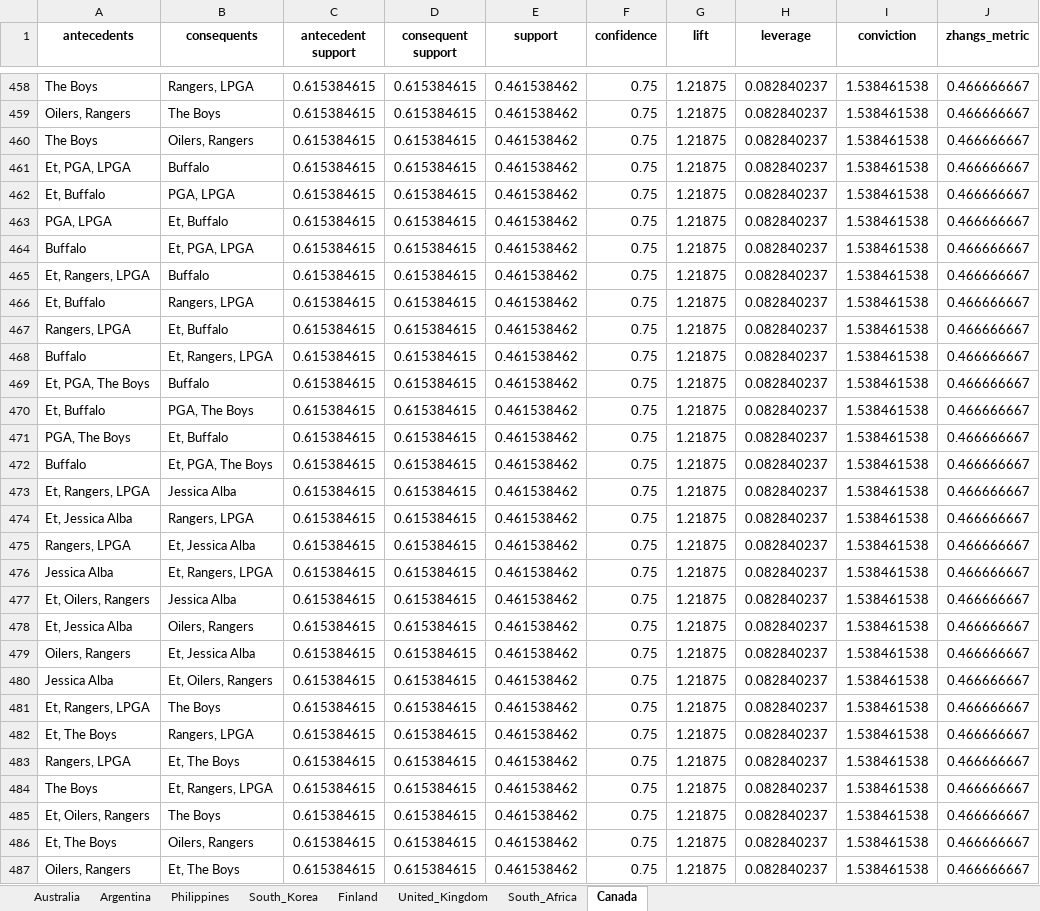
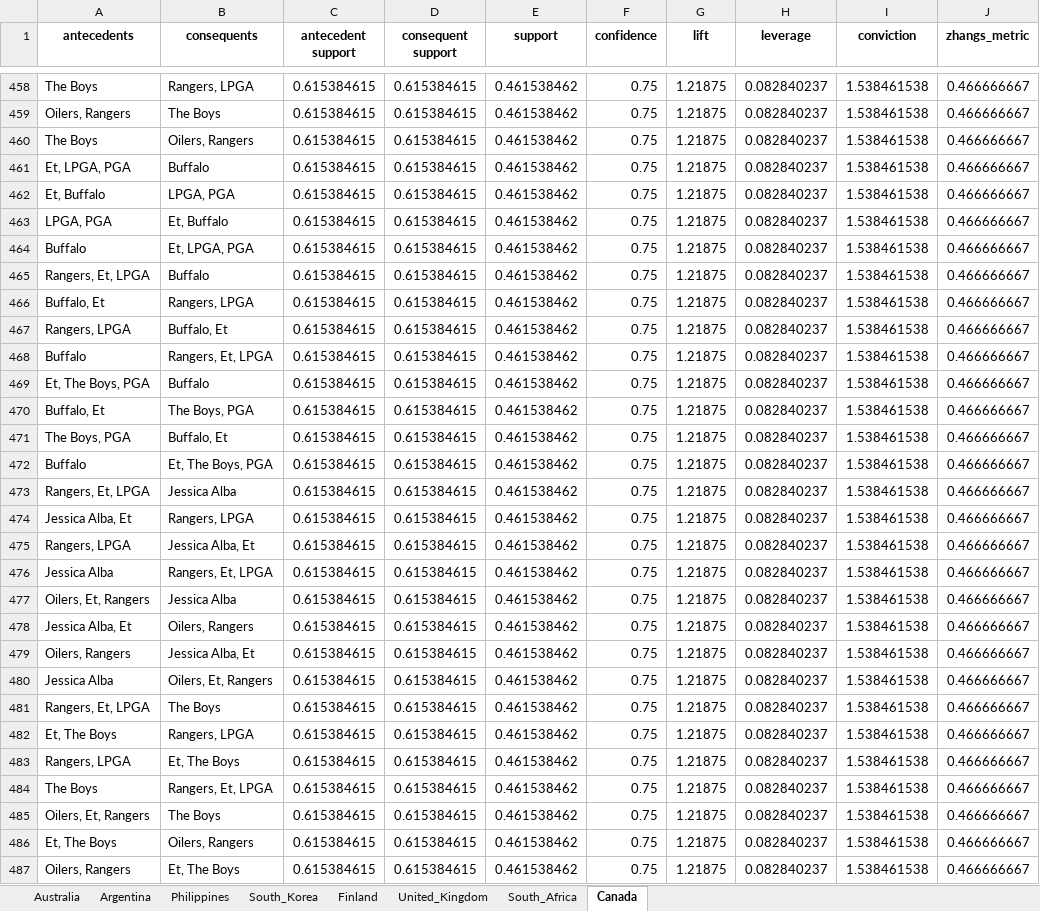
Before and after one commit to rochelle-pedralba/data-mining, an Excel workbook: results/association_rules.xlsx, sheet Canada, drawn as a sheet; only a part is shown, gaps mark what is left out; values as stored, in another font and other column widths than the file's, no borders; the diff covers the shown part only; the diff names each change by its address in the sheet, - before the commit and + after, or states it on an @@ line.

```diff
--- a/results/association_rules.xlsx (sheet Canada)
+++ b/results/association_rules.xlsx (sheet Canada)
-A461 (antecedents): Et, PGA, LPGA
+A461 (antecedents): Et, LPGA, PGA
-B462 (consequents): PGA, LPGA
+B462 (consequents): LPGA, PGA
-A463 (antecedents): PGA, LPGA
+A463 (antecedents): LPGA, PGA
-B464 (consequents): Et, PGA, LPGA
+B464 (consequents): Et, LPGA, PGA
-A465 (antecedents): Et, Rangers, LPGA
+A465 (antecedents): Rangers, Et, LPGA
-A466 (antecedents): Et, Buffalo
+A466 (antecedents): Buffalo, Et
-B467 (consequents): Et, Buffalo
+B467 (consequents): Buffalo, Et
-B468 (consequents): Et, Rangers, LPGA
+B468 (consequents): Rangers, Et, LPGA
-A469 (antecedents): Et, PGA, The Boys
+A469 (antecedents): Et, The Boys, PGA
-A470 (antecedents): Et, Buffalo
+A470 (antecedents): Buffalo, Et
-B470 (consequents): PGA, The Boys
+B470 (consequents): The Boys, PGA
-A471 (antecedents): PGA, The Boys
+A471 (antecedents): The Boys, PGA
-B471 (consequents): Et, Buffalo
+B471 (consequents): Buffalo, Et
-B472 (consequents): Et, PGA, The Boys
+B472 (consequents): Et, The Boys, PGA
-A473 (antecedents): Et, Rangers, LPGA
+A473 (antecedents): Rangers, Et, LPGA
-A474 (antecedents): Et, Jessica Alba
+A474 (antecedents): Jessica Alba, Et
-B475 (consequents): Et, Jessica Alba
+B475 (consequents): Jessica Alba, Et
-B476 (consequents): Et, Rangers, LPGA
+B476 (consequents): Rangers, Et, LPGA
-A477 (antecedents): Et, Oilers, Rangers
+A477 (antecedents): Oilers, Et, Rangers
-A478 (antecedents): Et, Jessica Alba
+A478 (antecedents): Jessica Alba, Et
-B479 (consequents): Et, Jessica Alba
+B479 (consequents): Jessica Alba, Et
-B480 (consequents): Et, Oilers, Rangers
+B480 (consequents): Oilers, Et, Rangers
-A481 (antecedents): Et, Rangers, LPGA
+A481 (antecedents): Rangers, Et, LPGA
-B484 (consequents): Et, Rangers, LPGA
+B484 (consequents): Rangers, Et, LPGA
-A485 (antecedents): Et, Oilers, Rangers
+A485 (antecedents): Oilers, Et, Rangers
```
Also changed, not shown: 15 added rows, 93 removed rows, 5 moved rows and 469 edited cells elsewhere in this sheet, sheet Australia, sheet South_Africa, sheet Argentina, sheet Finland, sheet Philippines, sheet United_Kingdom, 1 more sheet.
